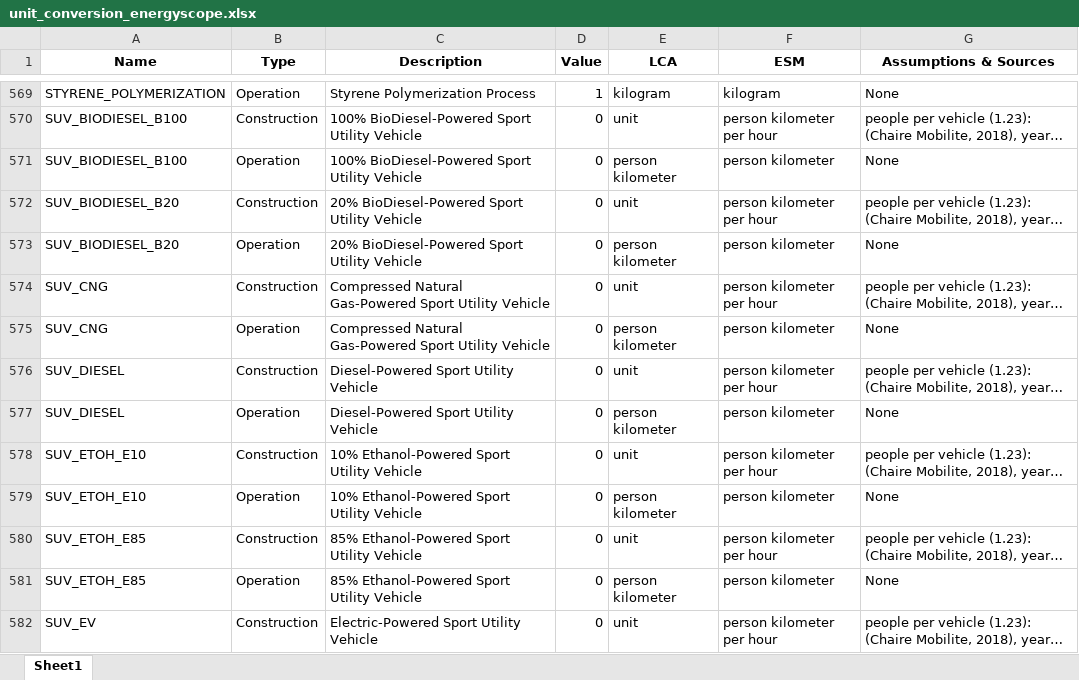
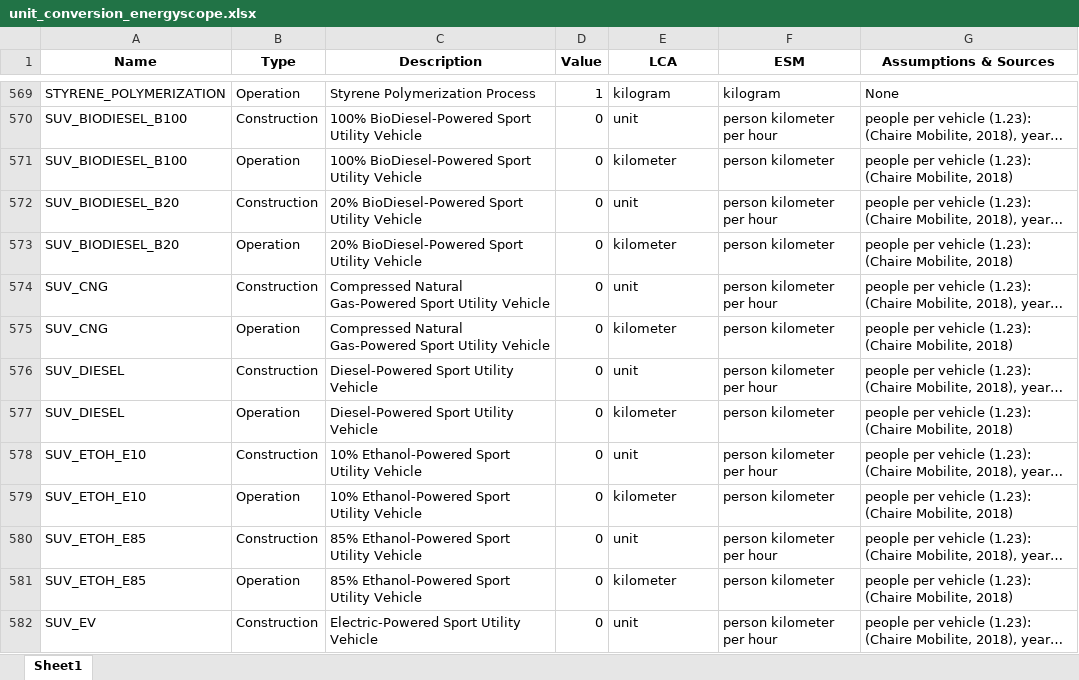
Before and after one commit to matthieu-str/mescal, an Excel workbook: docs/_static/unit_conversion_energyscope.xlsx, sheet Sheet1, drawn as a sheet; only a part is shown, gaps mark what is left out; long unchanged cells end in …; values as stored, in another font and other column widths than the file's, no borders; the diff covers the shown part only; the diff names each change by its address in the sheet, - before the commit and + after, or states it on an @@ line.

```diff
--- a/docs/_static/unit_conversion_energyscope.xlsx (sheet Sheet1)
+++ b/docs/_static/unit_conversion_energyscope.xlsx (sheet Sheet1)
-E571 (LCA): person kilometer
+E571 (LCA): kilometer
-G571 (Assumptions & Sources): None
+G571 (Assumptions & Sources): people per vehicle (1.23): (Chaire Mobilite, 2018)
-E573 (LCA): person kilometer
+E573 (LCA): kilometer
-G573 (Assumptions & Sources): None
+G573 (Assumptions & Sources): people per vehicle (1.23): (Chaire Mobilite, 2018)
-E575 (LCA): person kilometer
+E575 (LCA): kilometer
-G575 (Assumptions & Sources): None
+G575 (Assumptions & Sources): people per vehicle (1.23): (Chaire Mobilite, 2018)
-E577 (LCA): person kilometer
+E577 (LCA): kilometer
-G577 (Assumptions & Sources): None
+G577 (Assumptions & Sources): people per vehicle (1.23): (Chaire Mobilite, 2018)
-E579 (LCA): person kilometer
+E579 (LCA): kilometer
-G579 (Assumptions & Sources): None
+G579 (Assumptions & Sources): people per vehicle (1.23): (Chaire Mobilite, 2018)
-E581 (LCA): person kilometer
+E581 (LCA): kilometer
-G581 (Assumptions & Sources): None
+G581 (Assumptions & Sources): people per vehicle (1.23): (Chaire Mobilite, 2018)
```
Also changed, not shown: 1 removed row and 26 edited cells elsewhere in this sheet, formulas that keep their value, dev/energyscope_data/CA-QC/unit_conversion.xlsx, 1 other file.
